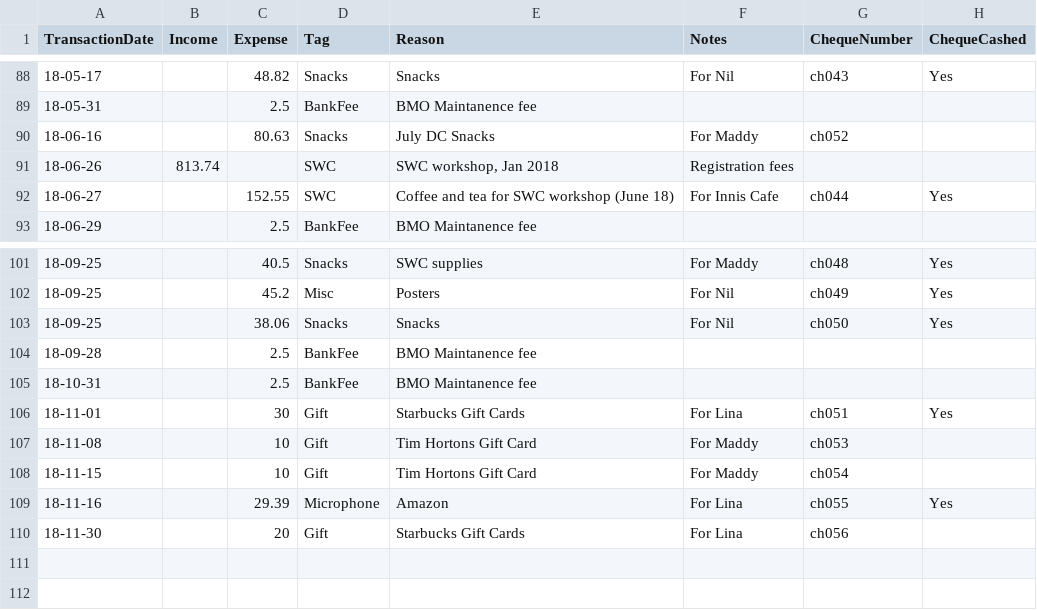
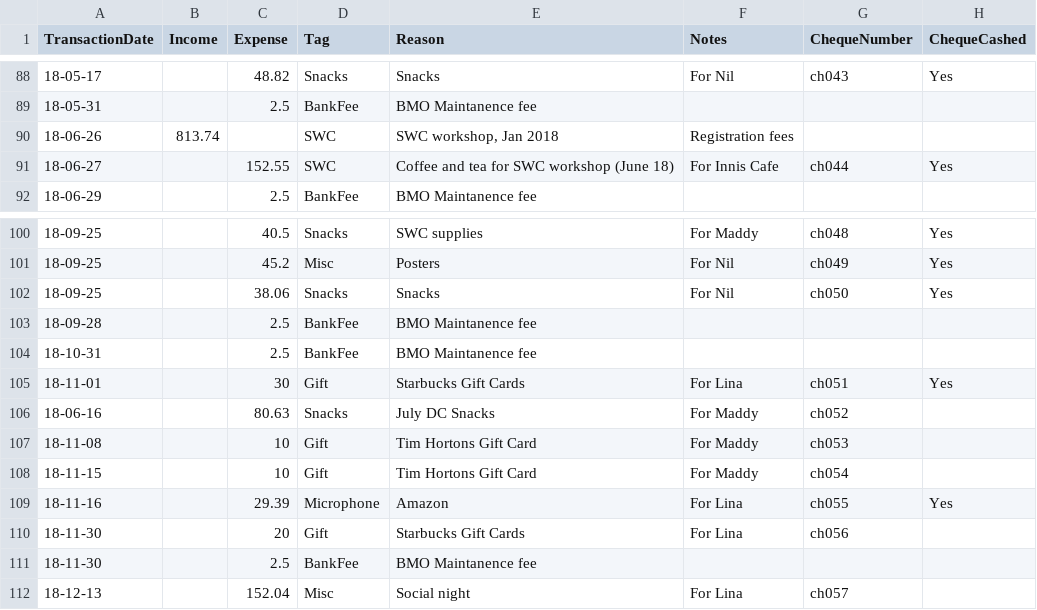
Before and after one commit to UofTCoders/council, a CSV file: treasurer/accounting.csv, drawn as a sheet; only a part is shown, gaps mark what is left out.

Commit message:
Updated accounting files

```diff
--- a/treasurer/accounting.csv
+++ b/treasurer/accounting.csv
@@ -89,3 +89,2 @@ TransactionDate,Income,Expense,Tag,Reason,Notes,ChequeNumber,ChequeCashed
 18-05-31,,2.5,BankFee,BMO Maintanence fee,,,
-18-06-16,,80.63,Snacks,July DC Snacks,For Maddy,ch052,
 18-06-26,813.74,,SWC,"SWC workshop, Jan 2018",Registration fees,,
@@ -106,2 +105,3 @@ TransactionDate,Income,Expense,Tag,Reason,Notes,ChequeNumber,ChequeCashed
 18-11-01,,30,Gift,Starbucks Gift Cards,For Lina,ch051,Yes
+18-06-16,,80.63,Snacks,July DC Snacks,For Maddy,ch052,
 18-11-08,,10,Gift,Tim Hortons Gift Card,For Maddy,ch053,
@@ -110 +110,3 @@ TransactionDate,Income,Expense,Tag,Reason,Notes,ChequeNumber,ChequeCashed
 18-11-30,,20,Gift,Starbucks Gift Cards,For Lina,ch056,
+18-11-30,,2.5,BankFee,BMO Maintanence fee,,,
+18-12-13,,152.04,Misc,Social night,For Lina,ch057,
```
Also changed, not shown: treasurer/cheques/cheques.csv.
